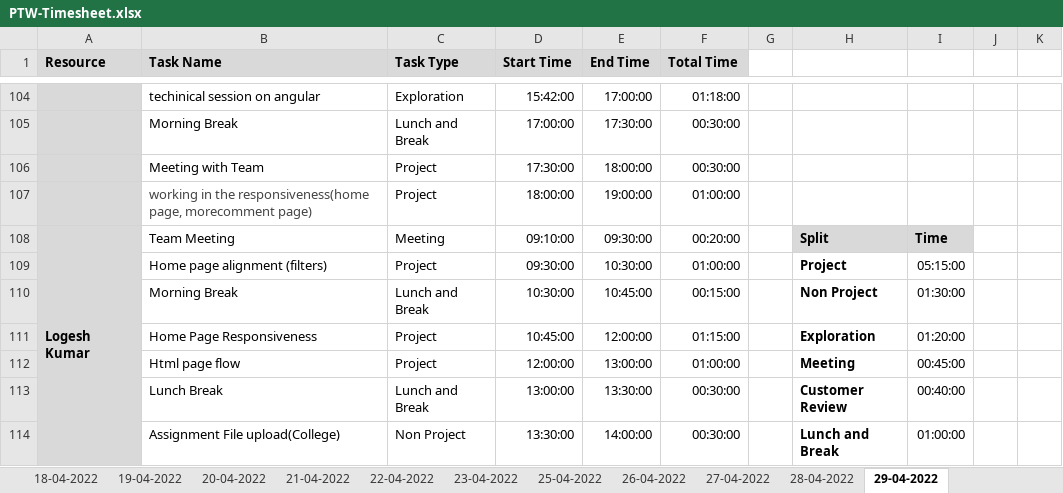
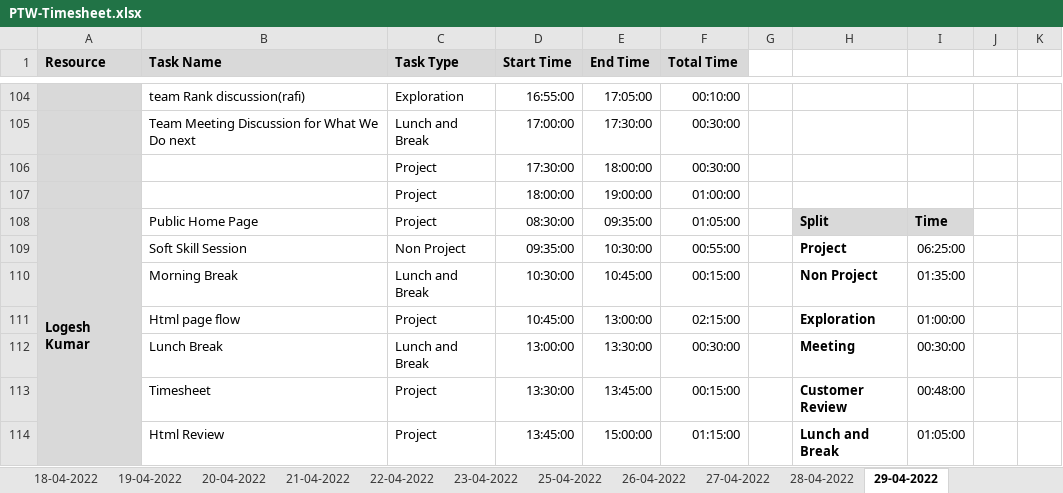
Before and after one commit to Tenacious-Org/Project-A5, an Excel workbook: Process/Timesheet/PTW-Timesheet.xlsx, sheet 29-04-2022, drawn as a sheet; only a part is shown, gaps mark what is left out; values as stored, in another font and other column widths than the file's, no borders; conditional formats not drawn; removed rows and columns are numbered as before the commit, all else as after; rows hold the shown columns only; the diff covers the shown part only; the diff names each change by its address in the sheet, - before the commit and + after, or states it on an @@ line.

Commit message:
Jeevanantham Update Timesheet

```diff
--- a/Process/Timesheet/PTW-Timesheet.xlsx (sheet 29-04-2022)
+++ b/Process/Timesheet/PTW-Timesheet.xlsx (sheet 29-04-2022)
-B104 (Task Name): techinical session on angular
+B104 (Task Name): team Rank discussion(rafi)
-D104 (Start Time): 15:42:00
+D104 (Start Time): 16:55:00
-E104 (End Time): 17:00:00
+E104 (End Time): 17:05:00
-F104 (Total Time): 01:18:00
+F104 (Total Time): 00:10:00
-B105 (Task Name): Morning Break
+B105 (Task Name): Team Meeting Discussion for What We Do next
-B106 (Task Name): Meeting with Team
+B106 (Task Name): (empty)
-B107 (Task Name): working in the responsiveness(home page, morecomment page)
+B107 (Task Name): (empty)
-B108 (Task Name): Team Meeting
+B108 (Task Name): Public Home Page
-C108 (Task Type): Meeting
+C108 (Task Type): Project
-D108 (Start Time): 09:10:00
+D108 (Start Time): 08:30:00
-E108 (End Time): 09:30:00
+E108 (End Time): 09:35:00
-F108 (Total Time): 00:20:00
+F108 (Total Time): 01:05:00
-B109 (Task Name): Home page alignment (filters)
+B109 (Task Name): Soft Skill Session
-C109 (Task Type): Project
+C109 (Task Type): Non Project
-D109 (Start Time): 09:30:00
+D109 (Start Time): 09:35:00
-F109 (Total Time): 01:00:00
+F109 (Total Time): 00:55:00
-I109: 05:15:00
+I109: 06:25:00
-I110: 01:30:00
+I110: 01:35:00
-B111 (Task Name): Home Page Responsiveness
+B111 (Task Name): Html page flow
-E111 (End Time): 12:00:00
+E111 (End Time): 13:00:00
-F111 (Total Time): 01:15:00
+F111 (Total Time): 02:15:00
-I111: 01:20:00
+I111: 01:00:00
-row 112:  | Html page flow | Project | 12:00:00 | 13:00:00 | 01:00:00 |  | Meeting | 00:45:00
-H112: Customer Review
+H112: Meeting
-I112: 00:40:00
+I112: 00:30:00
-row 114:  | Assignment File upload(College) | Non Project | 13:30:00 | 14:00:00 | 00:30:00 |  | Lunch and Break | 01:00:00
+row 113:  | Timesheet | Project | 13:30:00 | 13:45:00 | 00:15:00 |  | Customer Review | 00:48:00
+row 114:  | Html Review | Project | 13:45:00 | 15:00:00 | 01:15:00 |  | Lunch and Break | 01:05:00
```
Also changed, not shown: 13 added rows, 11 removed rows, 152 edited cells and cell formats elsewhere in this sheet, sheet 28-04-2022, formulas that keep their value.
